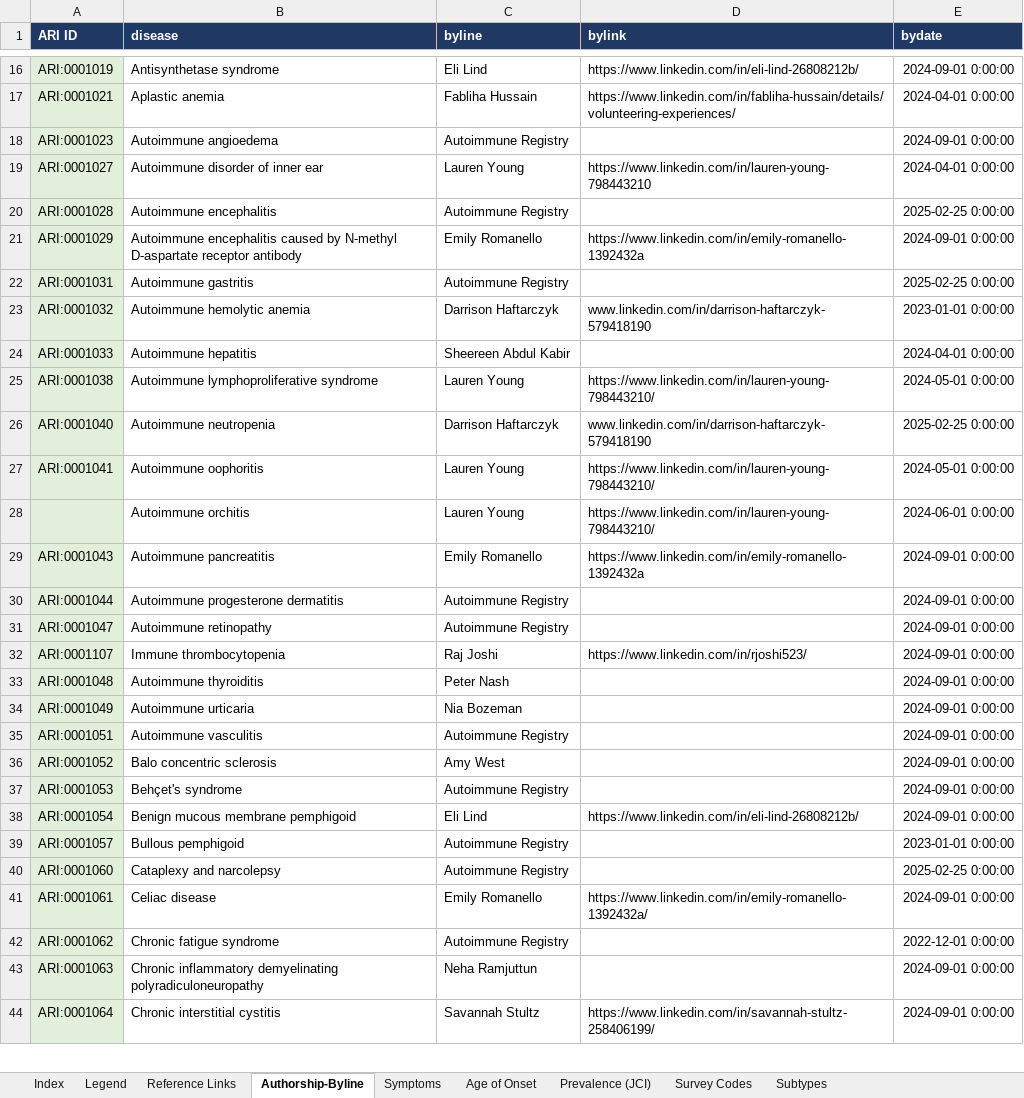
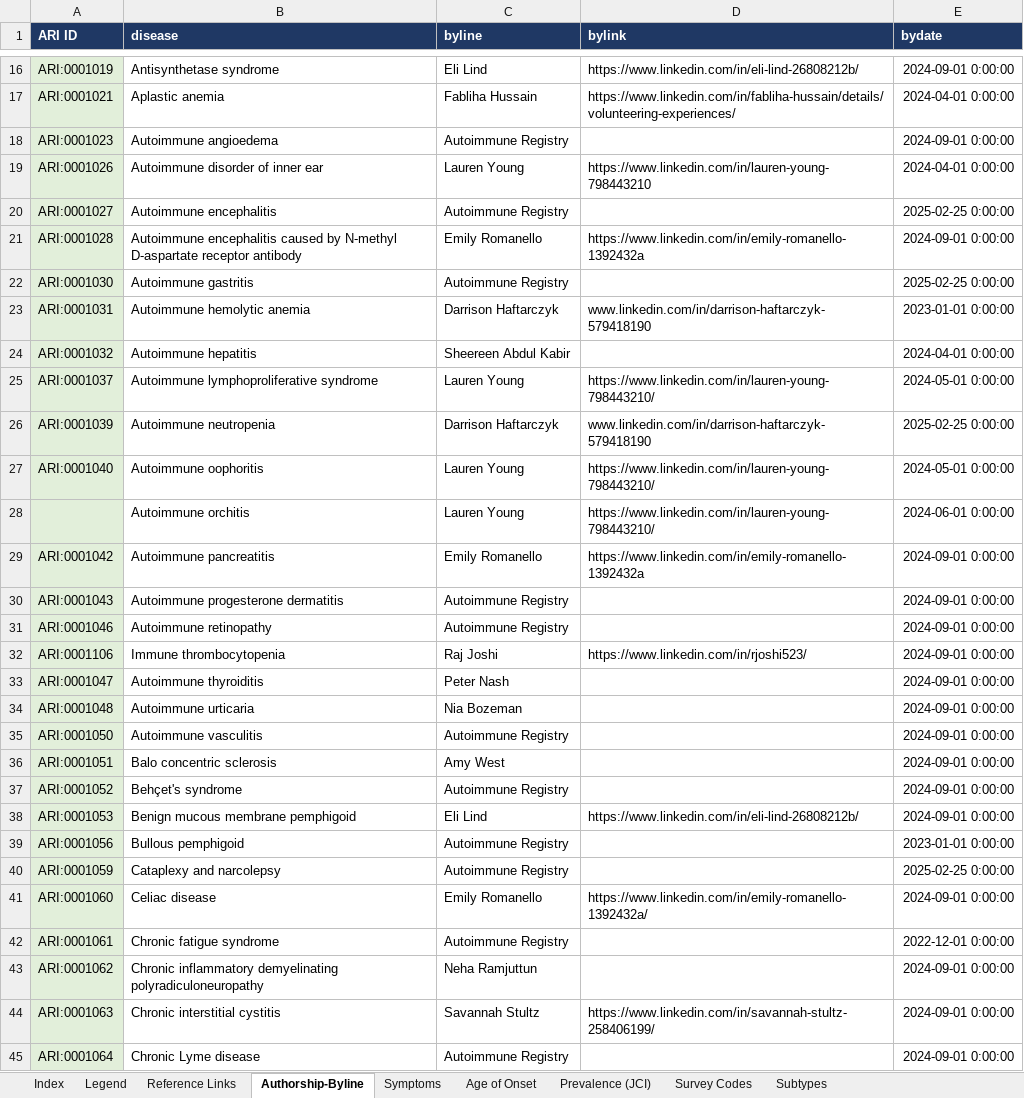
Before and after one commit to KrishnaTO/ARI, an Excel workbook: data/4-reports/4_Additional_Info_Index.xlsx, sheet Authorship-Byline, drawn as a sheet; only a part is shown, gaps mark what is left out; values as stored, in another font and other column widths than the file's, no borders; addresses are those after the commit; the diff covers the shown part only; the diff names each change by its address in the sheet, - before the commit and + after, or states it on an @@ line.

```diff
--- a/data/4-reports/4_Additional_Info_Index.xlsx (sheet Authorship-Byline)
+++ b/data/4-reports/4_Additional_Info_Index.xlsx (sheet Authorship-Byline)
-A19 (ARI ID): ARI:0001027
+A19 (ARI ID): ARI:0001026
-A20 (ARI ID): ARI:0001028
+A20 (ARI ID): ARI:0001027
-A21 (ARI ID): ARI:0001029
+A21 (ARI ID): ARI:0001028
-A22 (ARI ID): ARI:0001031
+A22 (ARI ID): ARI:0001030
-A23 (ARI ID): ARI:0001032
+A23 (ARI ID): ARI:0001031
-A24 (ARI ID): ARI:0001033
+A24 (ARI ID): ARI:0001032
-A25 (ARI ID): ARI:0001038
+A25 (ARI ID): ARI:0001037
-A26 (ARI ID): ARI:0001040
+A26 (ARI ID): ARI:0001039
-A27 (ARI ID): ARI:0001041
+A27 (ARI ID): ARI:0001040
-A29 (ARI ID): ARI:0001043
+A29 (ARI ID): ARI:0001042
-A30 (ARI ID): ARI:0001044
+A30 (ARI ID): ARI:0001043
-A31 (ARI ID): ARI:0001047
+A31 (ARI ID): ARI:0001046
-A32 (ARI ID): ARI:0001107
+A32 (ARI ID): ARI:0001106
-A33 (ARI ID): ARI:0001048
+A33 (ARI ID): ARI:0001047
-A34 (ARI ID): ARI:0001049
+A34 (ARI ID): ARI:0001048
-A35 (ARI ID): ARI:0001051
+A35 (ARI ID): ARI:0001050
-A36 (ARI ID): ARI:0001052
+A36 (ARI ID): ARI:0001051
-A37 (ARI ID): ARI:0001053
+A37 (ARI ID): ARI:0001052
-A38 (ARI ID): ARI:0001054
+A38 (ARI ID): ARI:0001053
-A39 (ARI ID): ARI:0001057
+A39 (ARI ID): ARI:0001056
-A40 (ARI ID): ARI:0001060
+A40 (ARI ID): ARI:0001059
-A41 (ARI ID): ARI:0001061
+A41 (ARI ID): ARI:0001060
+row 42: ARI:0001061 | Chronic fatigue syndrome | Autoimmune Registry |  | 2022-12-01 0:00:00
-B43 (disease): Chronic fatigue syndrome
+B43 (disease): Chronic inflammatory demyelinating polyradiculoneuropathy
-C43 (byline): Autoimmune Registry
+C43 (byline): Neha Ramjuttun
-E43 (bydate): 2022-12-01 0:00:00
+E43 (bydate): 2024-09-01 0:00:00
-B44 (disease): Chronic inflammatory demyelinating polyradiculoneuropathy
+B44 (disease): Chronic interstitial cystitis
-C44 (byline): Neha Ramjuttun
+C44 (byline): Savannah Stultz
-D44 (bylink): (empty)
+D44 (bylink): https://www.linkedin.com/in/savannah-stultz-258406199/
-B45 (disease): Chronic interstitial cystitis
+B45 (disease): Chronic Lyme disease
-C45 (byline): Savannah Stultz
+C45 (byline): Autoimmune Registry
-D45 (bylink): https://www.linkedin.com/in/savannah-stultz-258406199/
+D45 (bylink): (empty)
```
Also changed, not shown: 11 added rows, 12 removed rows and 226 edited cells elsewhere in this sheet, sheet Symptoms, sheet Index, sheet Reference Links, sheet Survey Codes, sheet Subtypes, sheet Age of Onset, 1 more sheet, data/4-reports/1_Core_ARI_Diseases.xlsx, data/4-reports/2_Proposed_Diseases.xlsx, 7 other files.
